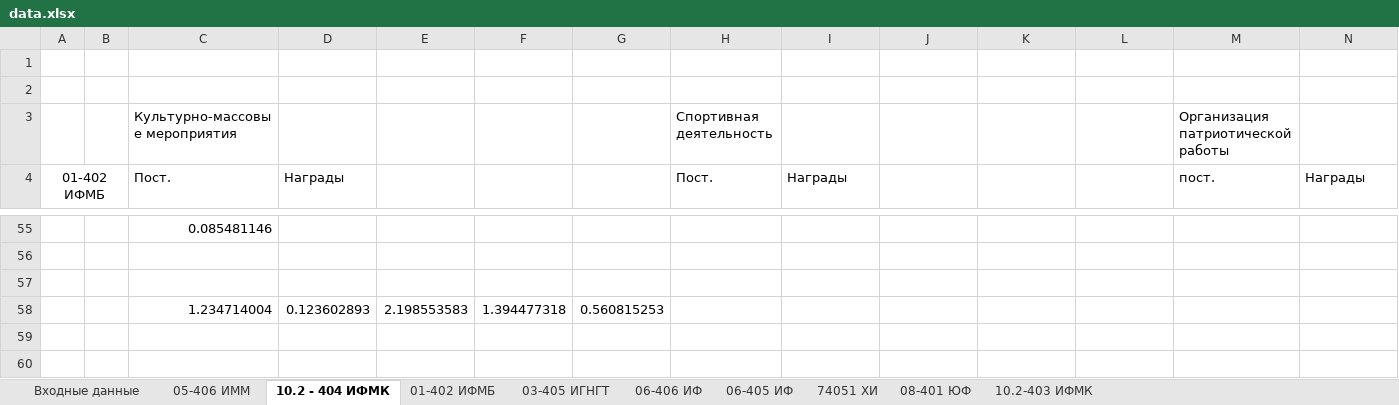
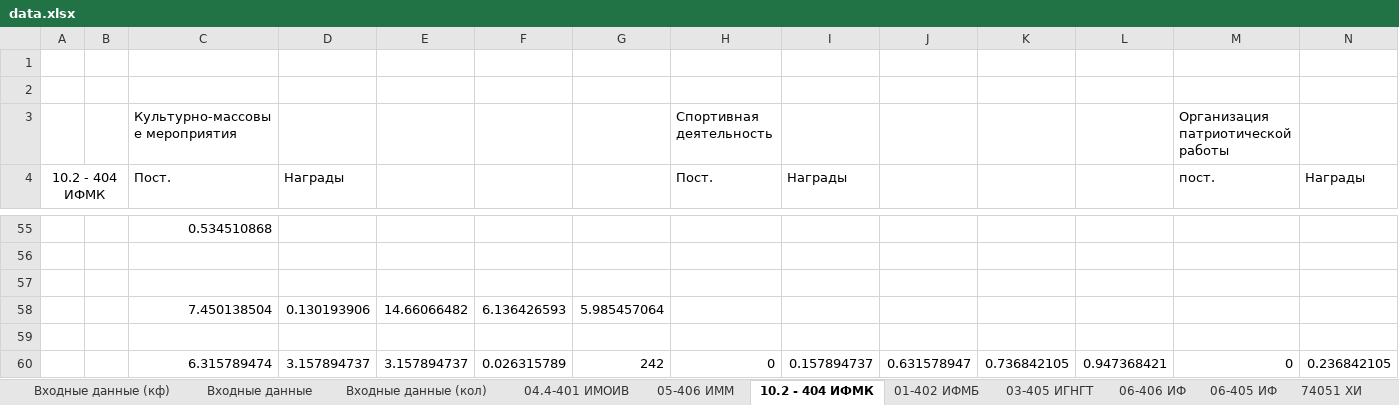
Before and after one commit to Korgutlova/diploma, an Excel workbook: data.xlsx, sheet 10.2 - 404 ИФМК, drawn as a sheet; only a part is shown, gaps mark what is left out; values as stored, in another font and other column widths than the file's, no borders; charts and pictures not drawn; addresses are those after the commit; rows hold the shown columns only; the diff covers the shown part only; the diff names each change by its address in the sheet, - before the commit and + after, or states it on an @@ line.

```diff
--- a/data.xlsx (sheet 10.2 - 404 ИФМК)
+++ b/data.xlsx (sheet 10.2 - 404 ИФМК)
+sheet tab: Входные данные (кф)
+sheet tab: Входные данные (кол)
@@ sheet tab unhidden: 04.4-401 ИМОИВ @@
@@ column A (10.2 - 404 ИФМК) renumbered in row 4 @@
-C55 (Пост.): 0.085481146
+C55 (Пост.): 0.534510868
+row 58:  |  | 7.450138504 | 0.130193906 | 14.66066482 | 6.136426593 | 5.985457064
-row 59:  |  | 1.234714004 | 0.123602893 | 2.198553583 | 1.394477318 | 0.560815253
+row 59: (empty)
+row 60:  |  | 6.315789474 | 3.157894737 | 3.157894737 | 0.026315789 | 242 | 0 | 0.157894737 | 0.631578947 | 0.736842105 | 0.947368421 | 0 | 0.236842105
```
Also changed, not shown: 2 added rows, 2 removed rows and 100 edited cells elsewhere in this sheet, sheet 05-406 ИММ, sheet 01-402 ИФМБ, sheet 10.2-403 ИФМК, sheet 06-406 ИФ, sheet 08-401 ЮФ, sheet 74051 ХИ, 3 more sheets, other sheet tabs, formulas that keep their value, charts or pictures, 5 other files.
